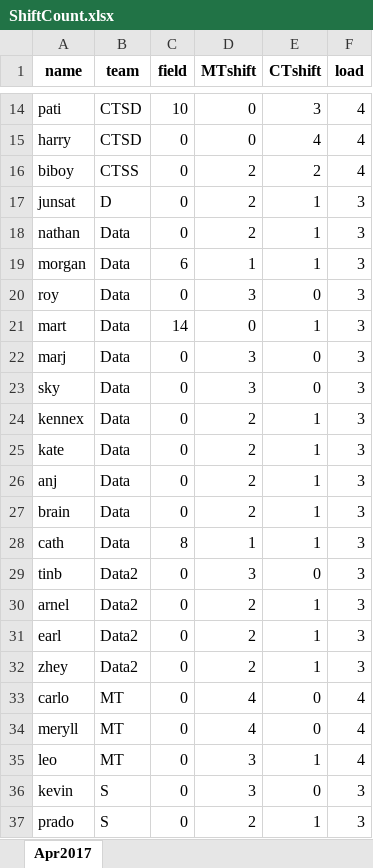
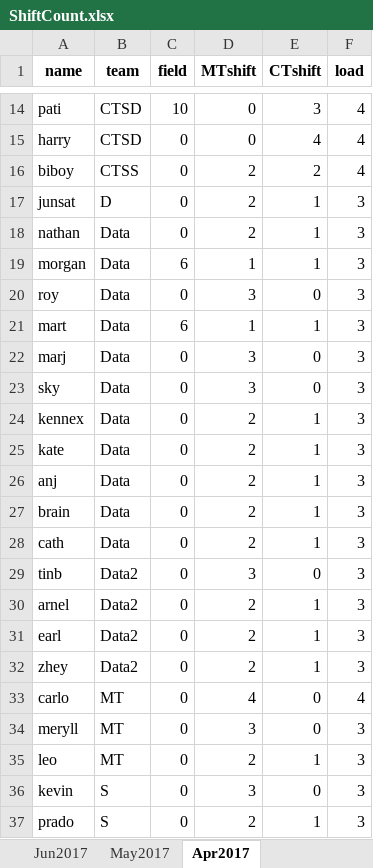
Before and after one commit to merylljv/monitoring, an Excel workbook: ShiftCount.xlsx, sheet Apr2017, drawn as a sheet; only a part is shown, gaps mark what is left out; values as stored, in another font and other column widths than the file's, no borders; the diff names each change by its address in the sheet, - before the commit and + after, or states it on an @@ line.

```diff
--- a/ShiftCount.xlsx (sheet Apr2017)
+++ b/ShiftCount.xlsx (sheet Apr2017)
+sheet tab: Jun2017
+sheet tab: May2017
-C21 (field): 14
+C21 (field): 6
-D21 (MTshift): 0
+D21 (MTshift): 1
-C28 (field): 8
+C28 (field): 0
-D28 (MTshift): 1
+D28 (MTshift): 2
-D34 (MTshift): 4
+D34 (MTshift): 3
-F34:F35 (load): 4
+F34:F35 (load): 3
-D35 (MTshift): 3
+D35 (MTshift): 2
```
Also changed, not shown: MonitoringShift.xlsx, 3 other files.
